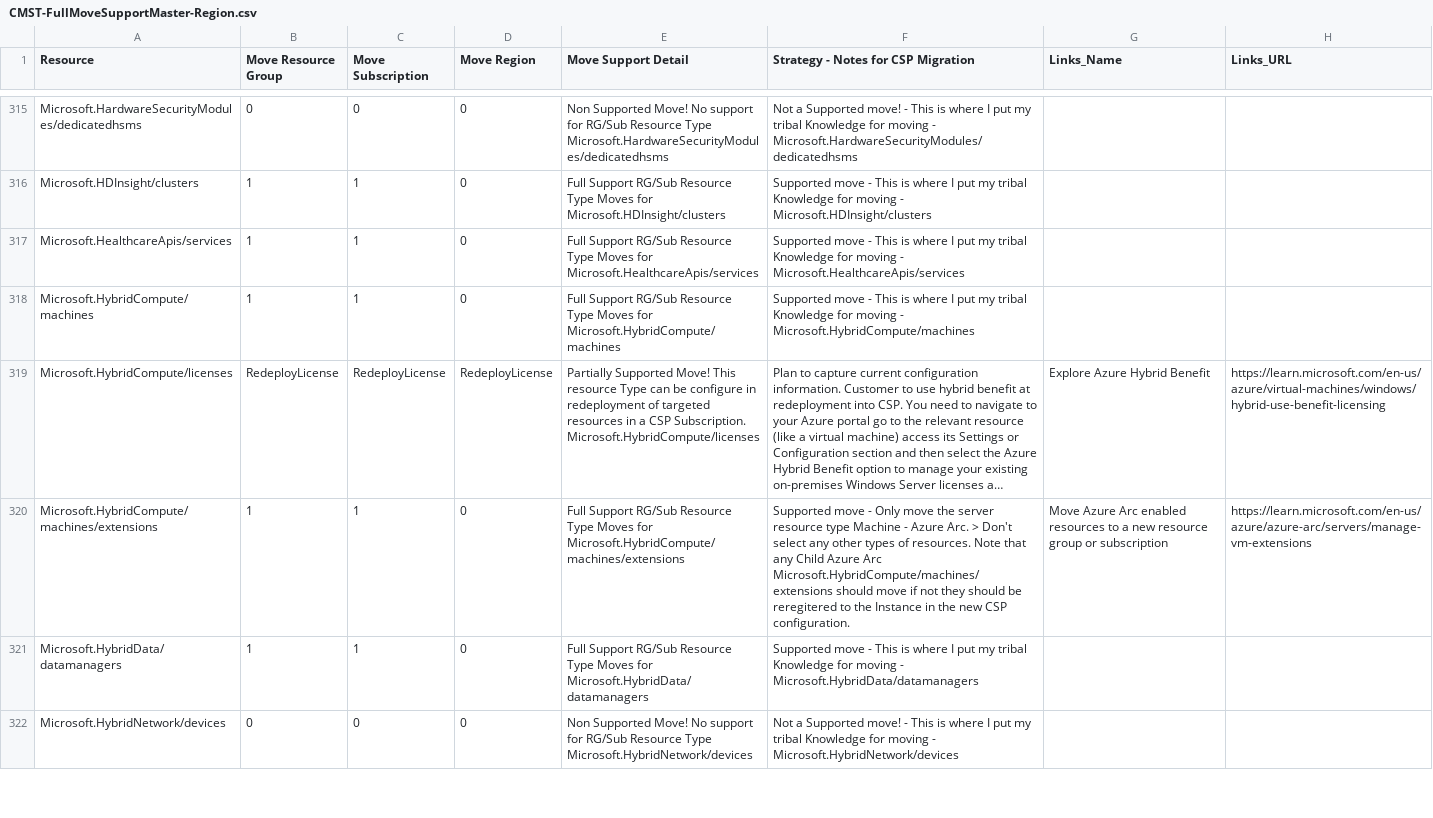
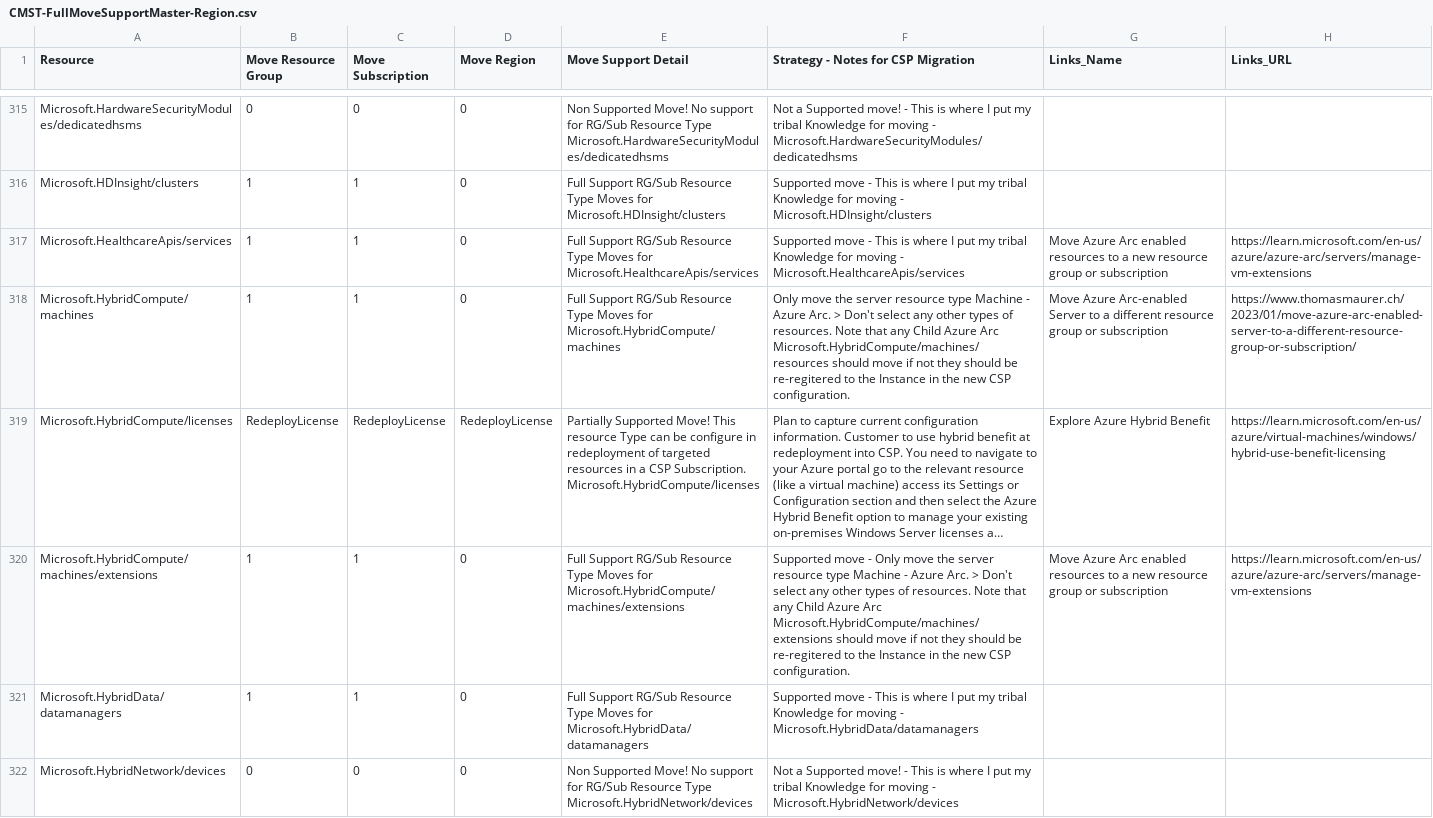
Before and after one commit to techwisejf/resource-capabilities-SCJF, a CSV file: CMST-FullMoveSupportMaster-Region.csv, drawn as a sheet; only a part is shown, gaps mark what is left out; long unchanged cells end in …; the diff names each change by its address in the sheet, - before the commit and + after, or states it on an @@ line.

Commit message:
Update CMST-FullMoveSupportMaster-Region.csv
Update Text and Links > Microsoft.HybridCompute/machines/ Move Azure Arc-enabled Server to a different resource group or subscription

```diff
--- a/CMST-FullMoveSupportMaster-Region.csv
+++ b/CMST-FullMoveSupportMaster-Region.csv
-G317 (Links_Name): (empty)
+G317 (Links_Name): Move Azure Arc enabled resources to a new resource group or subscription
-H317 (Links_URL): (empty)
+H317 (Links_URL): https://learn.microsoft.com/en-us/azure/azure-arc/servers/manage-vm-extensions
-F318: Supported move - This is where I put my tribal Knowledge for moving - Microsoft.HybridCompute/machines
+F318: Only move the server resource type Machine - Azure Arc. > Don't select any other types of resources. Note that any Child Azure Arc Microsoft.HybridCompute/machines/ resources should move if not they should be re-regitered to the Instance in the new CSP configuration.
-G318 (Links_Name): (empty)
+G318 (Links_Name): Move Azure Arc-enabled Server to a different resource group or subscription
-H318 (Links_URL): (empty)
+H318 (Links_URL): https://www.thomasmaurer.ch/2023/01/move-azure-arc-enabled-server-to-a-different-resource-group-or-subscription/
-F320: …should be reregitered to the…
+F320: …should be re-regitered to the…
```
